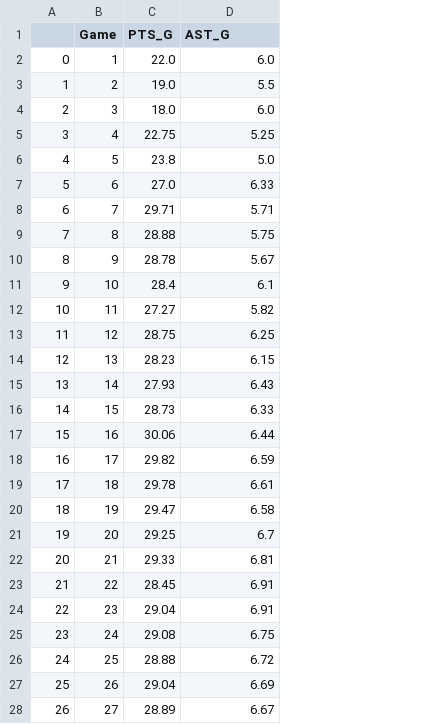
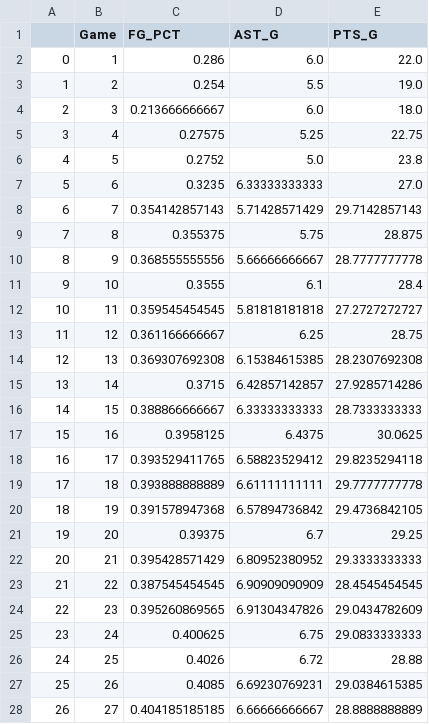
Before and after one commit to Filip11/NBAPlayerComparisonsMVPViz, a CSV file: Data Store/2016/James_Harden_Stats_2016.csv, drawn as a sheet; only a part is shown; removed rows and columns are numbered as before the commit, all else as after; the diff covers the shown part only; the diff names each change by its address in the sheet, - before the commit and + after, or states it on an @@ line.

```diff
--- a/Data Store/2016/James_Harden_Stats_2016.csv
+++ b/Data Store/2016/James_Harden_Stats_2016.csv
-column C (PTS_G), rows 2-28: 22.0 | 19.0 | 18.0 | 22.75 | 23.8 | 27.0 | 29.71 | 28.88 | 28.78 | 28.4 | 27.27 | 28.75 | 28.23 | 27.93 | 28.73 | 30.06 | 29.82 | 29.78 | 29.47 | 29.25 | 29.33 | 28.45 | 29.04 | 29.08 | 28.88 | 29.04 | 28.89
+column C (FG_PCT), rows 2-28: 0.286 | 0.254 | 0.213666666667 | 0.27575 | 0.2752 | 0.3235 | 0.354142857143 | 0.355375 | 0.368555555556 | 0.3555 | 0.359545454545 | 0.361166666667 | 0.369307692308 | 0.3715 | 0.388866666667 | 0.3958125 | 0.393529411765 | 0.393888888889 | 0.391578947368 | 0.39375 | 0.395428571429 | 0.387545454545 | 0.395260869565 | 0.400625 | 0.4026 | 0.4085 | 0.404185185185
+column E (PTS_G), rows 2-28: 22.0 | 19.0 | 18.0 | 22.75 | 23.8 | 27.0 | 29.7142857143 | 28.875 | 28.7777777778 | 28.4 | 27.2727272727 | 28.75 | 28.2307692308 | 27.9285714286 | 28.7333333333 | 30.0625 | 29.8235294118 | 29.7777777778 | 29.4736842105 | 29.25 | 29.3333333333 | 28.4545454545 | 29.0434782609 | 29.0833333333 | 28.88 | 29.0384615385 | 28.8888888889
-D7 (AST_G): 6.33
+D7 (AST_G): 6.33333333333
-D8 (AST_G): 5.71
+D8 (AST_G): 5.71428571429
-D10 (AST_G): 5.67
+D10 (AST_G): 5.66666666667
-D12 (AST_G): 5.82
+D12 (AST_G): 5.81818181818
-D14 (AST_G): 6.15
+D14 (AST_G): 6.15384615385
-D15 (AST_G): 6.43
+D15 (AST_G): 6.42857142857
-D16 (AST_G): 6.33
+D16 (AST_G): 6.33333333333
-D17 (AST_G): 6.44
+D17 (AST_G): 6.4375
-D18 (AST_G): 6.59
+D18 (AST_G): 6.58823529412
-D19 (AST_G): 6.61
+D19 (AST_G): 6.61111111111
-D20 (AST_G): 6.58
+D20 (AST_G): 6.57894736842
-D22 (AST_G): 6.81
+D22 (AST_G): 6.80952380952
-D23 (AST_G): 6.91
+D23 (AST_G): 6.90909090909
-D24 (AST_G): 6.91
+D24 (AST_G): 6.91304347826
-D27 (AST_G): 6.69
+D27 (AST_G): 6.69230769231
-D28 (AST_G): 6.67
+D28 (AST_G): 6.66666666667
```
Also changed, not shown: 49 edited cells elsewhere in this file, Data Store/2015/Chris_Paul_Stats_2015.csv, Data Store/2015/James_Harden_Stats_2015.csv, 31 other files.
